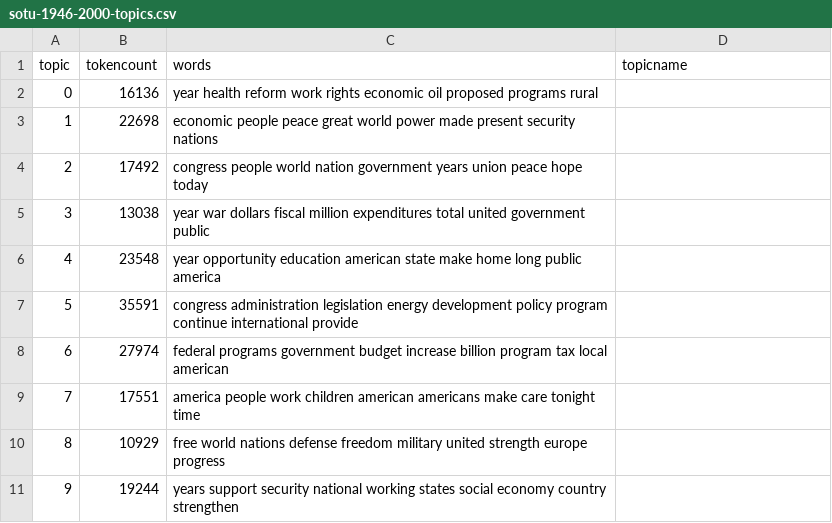
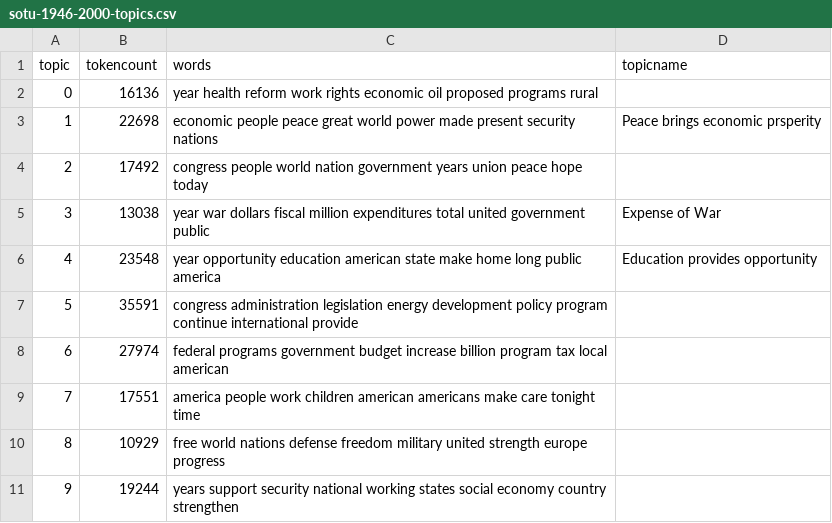
Before and after one commit to kensuchy/Digital-History-Repository, a CSV file: _data/topics/sotu-1946-2000-topics.csv, drawn as a sheet.

Commit message:
Update sotu-1946-2000-topics.csv
Add titles

```diff
--- a/_data/topics/sotu-1946-2000-topics.csv
+++ b/_data/topics/sotu-1946-2000-topics.csv
@@ -2,6 +2,6 @@ topic,tokencount,words,topicname
 0,16136,"year health reform work rights economic oil proposed programs rural",
-1,22698,"economic people peace great world power made present security nations",
+1,22698,"economic people peace great world power made present security nations",Peace brings economic prsperity
 2,17492,"congress people world nation government years union peace hope today",
-3,13038,"year war dollars fiscal million expenditures total united government public",
-4,23548,"year opportunity education american state make home long public america",
+3,13038,"year war dollars fiscal million expenditures total united government public",Expense of War
+4,23548,"year opportunity education american state make home long public america", Education provides opportunity
 5,35591,"congress administration legislation energy development policy program continue international provide",
```
